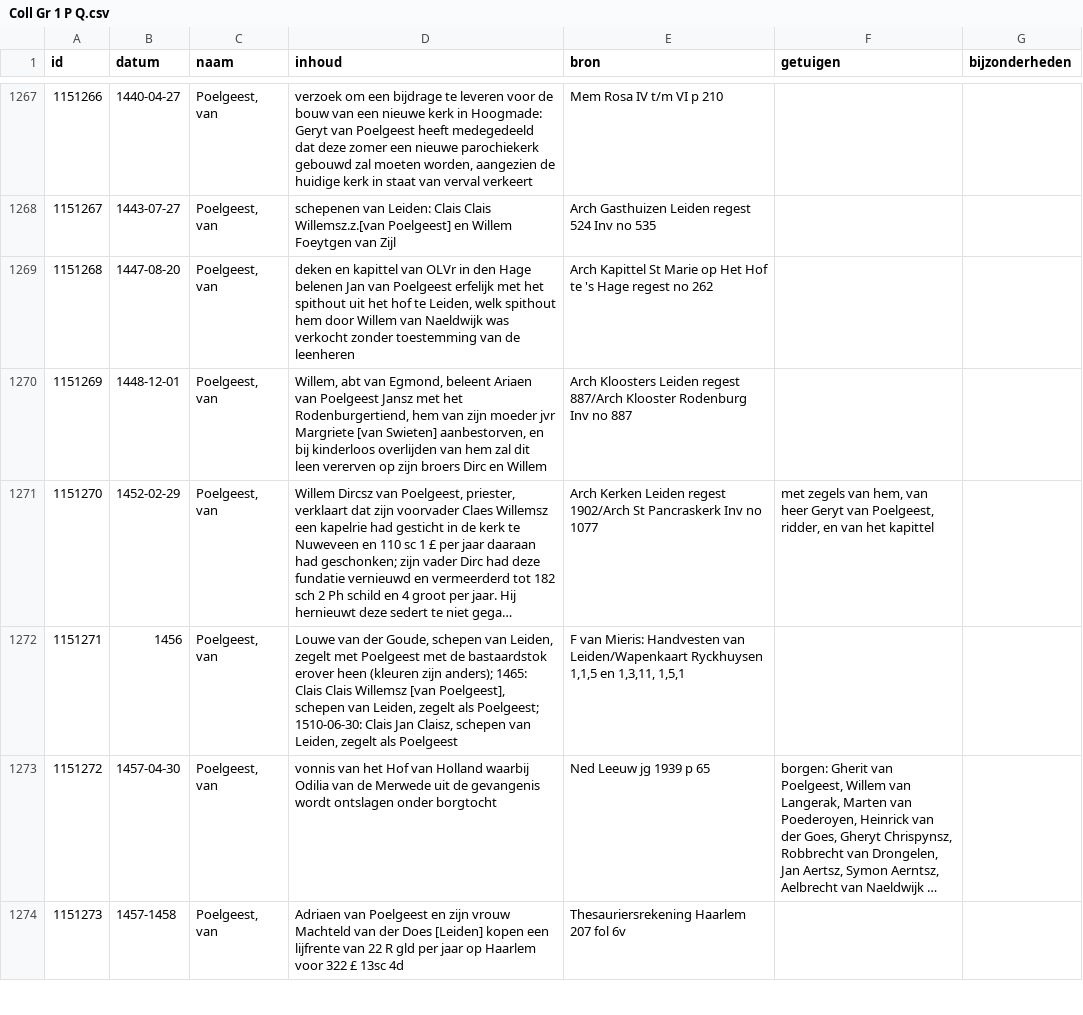
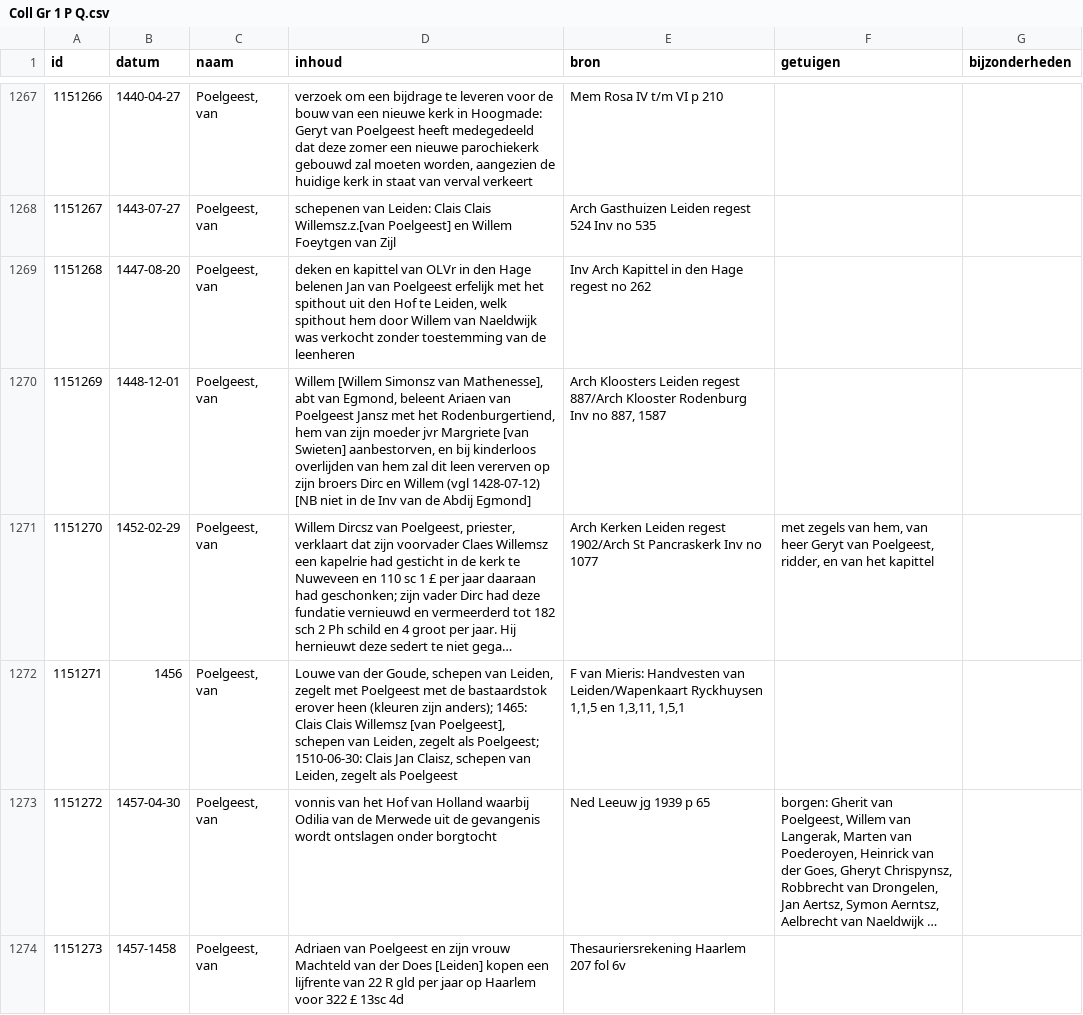
Before and after one commit to collectiegroesbeek/collectiegroesbeek-data, a CSV file: Coll Gr 1 P Q.csv, drawn as a sheet; only a part is shown, gaps mark what is left out; long unchanged cells end in …; the diff covers the shown part only; the diff names each change by its address in the sheet, - before the commit and + after, or states it on an @@ line.

```diff
--- a/Coll Gr 1 P Q.csv
+++ b/Coll Gr 1 P Q.csv
-D1269 (inhoud): …spithout uit het hof te Leiden,…
+D1269 (inhoud): …spithout uit den Hof te Leiden,…
-E1269 (bron): Arch Kapittel St Marie op Het Hof te 's Hage regest…
+E1269 (bron): Inv Arch Kapittel in den Hage regest…
-D1270 (inhoud): Willem, abt van Egmond, beleent Ariaen van Poelgeest Jansz met het Rodenburgertiend, hem van zijn moeder jvr Margriete [van Swieten] aanbestorven, en bij kinderloos overlijden van hem zal dit leen vererven op zijn broers Dirc en Willem
+D1270 (inhoud): Willem [Willem Simonsz van Mathenesse], abt van Egmond, beleent Ariaen van Poelgeest Jansz met het Rodenburgertiend, hem van zijn moeder jvr Margriete [van Swieten] aanbestorven, en bij kinderloos overlijden van hem zal dit leen vererven op zijn broers Dirc en Willem (vgl 1428-07-12) [NB niet in de Inv van de Abdij Egmond]
-E1270 (bron): …Inv no 887
+E1270 (bron): …Inv no 887, 1587
```
Also changed, not shown: 18 edited cells elsewhere in this file, Coll Gr 1 F G.csv, Coll Gr 1 M.csv, 16 other files.
